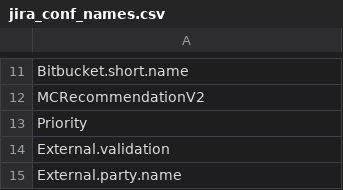
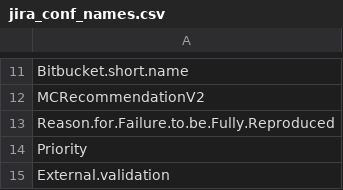
Before and after one commit to AEADataEditor/processing-jira-process-data, a CSV file: data/temp/jira_conf_names.csv, drawn as a sheet; only a part is shown, gaps mark what is left out; the shorter side is filled out with more unchanged rows.

```diff
--- a/data/temp/jira_conf_names.csv
+++ b/data/temp/jira_conf_names.csv
@@ -12,2 +12,3 @@
 "MCRecommendationV2"
+"Reason.for.Failure.to.be.Fully.Reproduced"
 "Priority"
```
Also changed, not shown: 7 other files.
